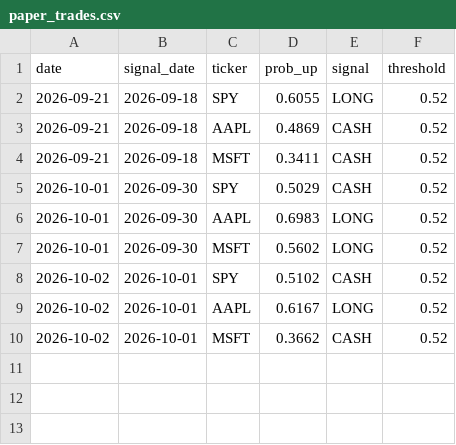
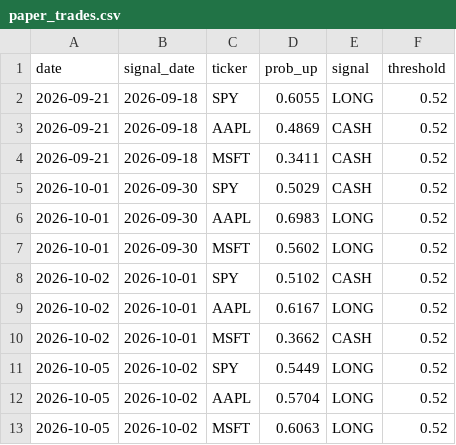
Before and after one commit to AhamedAnas404/alphapilot, a CSV file: paper_trades.csv, drawn as a sheet.

```diff
--- a/paper_trades.csv
+++ b/paper_trades.csv
@@ -10 +10,4 @@ date,signal_date,ticker,prob_up,signal,threshold
 2026-10-02,2026-10-01,MSFT,0.3662,CASH,0.52
+2026-10-05,2026-10-02,SPY,0.5449,LONG,0.52
+2026-10-05,2026-10-02,AAPL,0.5704,LONG,0.52
+2026-10-05,2026-10-02,MSFT,0.6063,LONG,0.52
```
